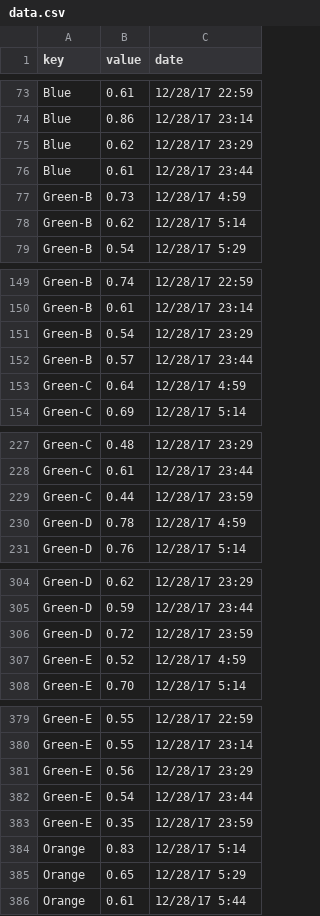
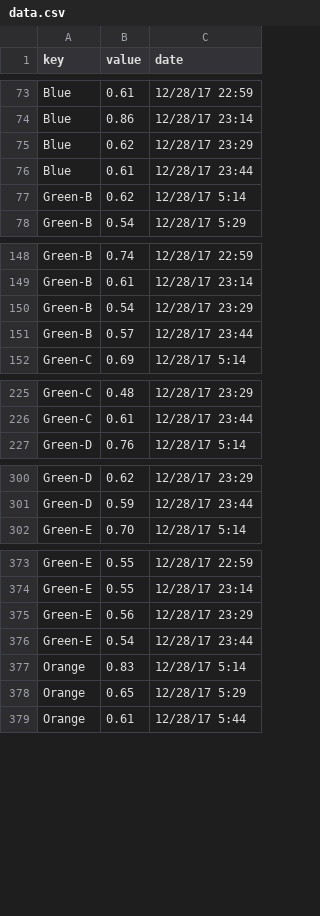
Before and after one commit to mhesshomeier/transit_delays, a CSV file: Delay_Streamplot/data.csv, drawn as a sheet; only a part is shown, gaps mark what is left out.

Commit message:
adding streamplot update

```diff
--- a/Delay_Streamplot/data.csv
+++ b/Delay_Streamplot/data.csv
@@ -76,3 +76,2 @@ Blue,0.62,12/28/17 23:29
 Blue,0.61,12/28/17 23:44
-Green-B,0.73,12/28/17 4:59
 Green-B,0.62,12/28/17 5:14
@@ -152,3 +151,2 @@ Green-B,0.54,12/28/17 23:29
 Green-B,0.57,12/28/17 23:44
-Green-C,0.64,12/28/17 4:59
 Green-C,0.69,12/28/17 5:14
@@ -228,4 +226,2 @@ Green-C,0.48,12/28/17 23:29
 Green-C,0.61,12/28/17 23:44
-Green-C,0.44,12/28/17 23:59
-Green-D,0.78,12/28/17 4:59
 Green-D,0.76,12/28/17 5:14
@@ -305,4 +301,2 @@ Green-D,0.62,12/28/17 23:29
 Green-D,0.59,12/28/17 23:44
-Green-D,0.72,12/28/17 23:59
-Green-E,0.52,12/28/17 4:59
 Green-E,0.70,12/28/17 5:14
@@ -382,3 +376,2 @@ Green-E,0.56,12/28/17 23:29
 Green-E,0.54,12/28/17 23:44
-Green-E,0.35,12/28/17 23:59
 Orange,0.83,12/28/17 5:14
```
Also changed, not shown: 1 other file.
